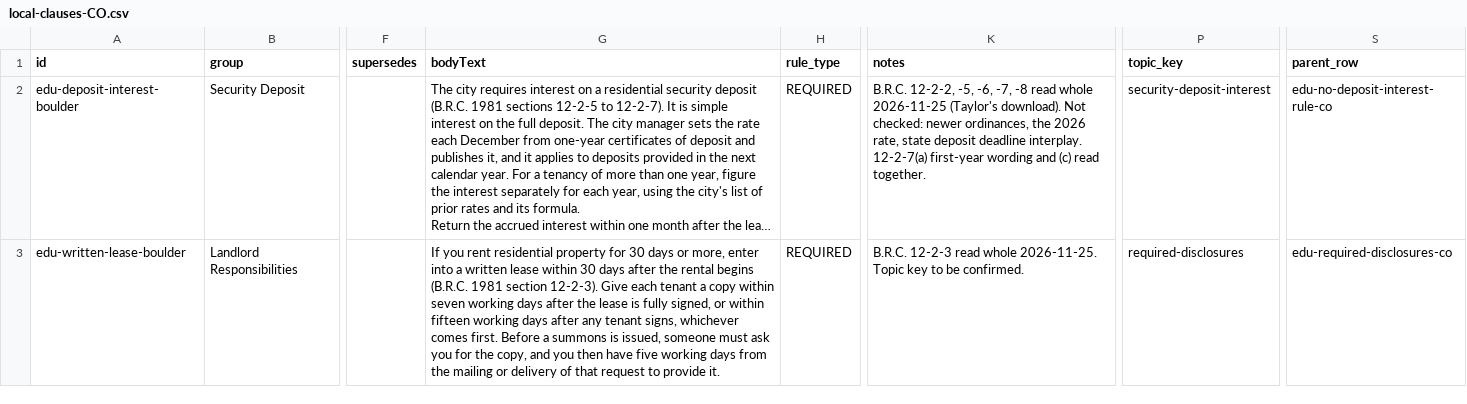
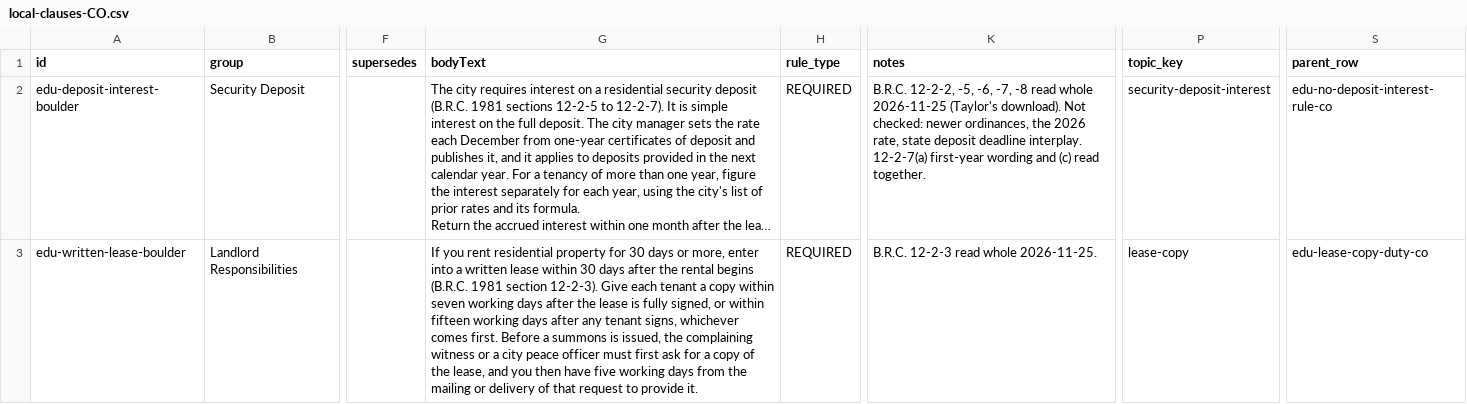
Before and after one commit to tsteinbaugh/property-manager-landlord-app, a CSV file: lease-clause-library/local/local-clauses-CO.csv, drawn as a sheet; only a part is shown, gaps mark what is left out; long unchanged cells end in …; the diff covers the shown part only; the diff names each change by its address in the sheet, - before the commit and + after, or states it on an @@ line.

```diff
--- a/lease-clause-library/local/local-clauses-CO.csv
+++ b/lease-clause-library/local/local-clauses-CO.csv
-G3 (bodyText): …is issued, someone must ask you for the copy, and you…
+G3 (bodyText): …is issued, the complaining witness or a city peace officer must first ask for a copy of the lease, and you…
-K3 (notes): …whole 2026-11-25. Topic key to be confirmed.
+K3 (notes): …whole 2026-11-25.
-P3 (topic_key): required-disclosures
+P3 (topic_key): lease-copy
-S3 (parent_row): edu-required-disclosures-co
+S3 (parent_row): edu-lease-copy-duty-co
```
Also changed, not shown: 1 edited cell elsewhere in this file.
